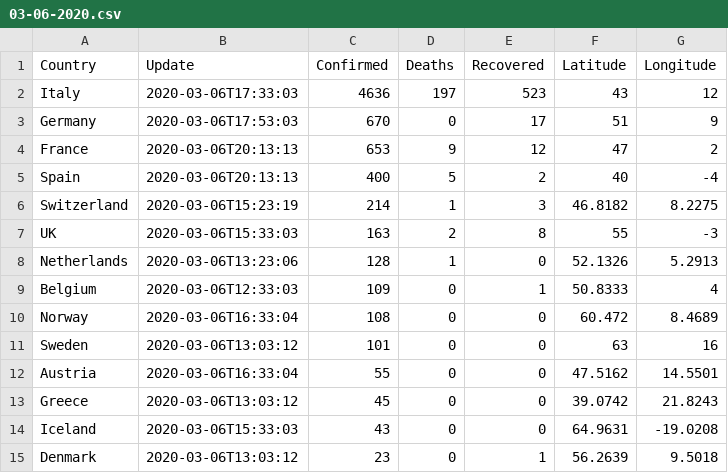
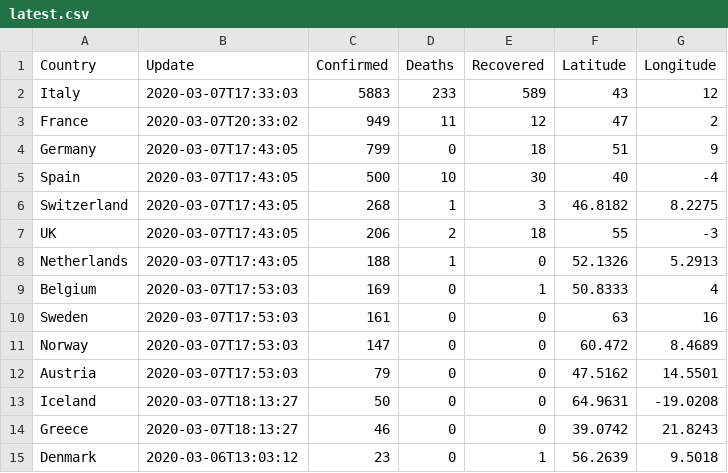
Before and after one commit to dkapexhiu/coronavirus2020, a CSV file: src/latest.csv (was src/03-06-2020.csv), drawn as a sheet; only a part is shown; the diff covers the shown part only.

Commit message:
added 08-03 data

```diff
--- a/src/03-06-2020.csv
+++ b/src/latest.csv
@@ -1,15 +1,15 @@
 Country,Update,Confirmed,Deaths,Recovered,Latitude,Longitude
-Italy,2020-03-06T17:33:03,4636,197,523,43,12
-Germany,2020-03-06T17:53:03,670,0,17,51,9
-France,2020-03-06T20:13:13,653,9,12,47,2
-Spain,2020-03-06T20:13:13,400,5,2,40,-4
-Switzerland,2020-03-06T15:23:19,214,1,3,46.8182,8.2275
-UK,2020-03-06T15:33:03,163,2,8,55,-3
-Netherlands,2020-03-06T13:23:06,128,1,0,52.1326,5.2913
-Belgium,2020-03-06T12:33:03,109,0,1,50.8333,4
-Norway,2020-03-06T16:33:04,108,0,0,60.472,8.4689
-Sweden,2020-03-06T13:03:12,101,0,0,63,16
-Austria,2020-03-06T16:33:04,55,0,0,47.5162,14.5501
-Greece,2020-03-06T13:03:12,45,0,0,39.0742,21.8243
-Iceland,2020-03-06T15:33:03,43,0,0,64.9631,-19.0208
+Italy,2020-03-07T17:33:03,5883,233,589,43,12
+France,2020-03-07T20:33:02,949,11,12,47,2
+Germany,2020-03-07T17:43:05,799,0,18,51,9
+Spain,2020-03-07T17:43:05,500,10,30,40,-4
+Switzerland,2020-03-07T17:43:05,268,1,3,46.8182,8.2275
+UK,2020-03-07T17:43:05,206,2,18,55,-3
+Netherlands,2020-03-07T17:43:05,188,1,0,52.1326,5.2913
+Belgium,2020-03-07T17:53:03,169,0,1,50.8333,4
+Sweden,2020-03-07T17:53:03,161,0,0,63,16
+Norway,2020-03-07T17:53:03,147,0,0,60.472,8.4689
+Austria,2020-03-07T17:53:03,79,0,0,47.5162,14.5501
+Iceland,2020-03-07T18:13:27,50,0,0,64.9631,-19.0208
+Greece,2020-03-07T18:13:27,46,0,0,39.0742,21.8243
 Denmark,2020-03-06T13:03:12,23,0,1,56.2639,9.5018
```
Also changed, not shown: 6 added rows, 5 removed rows and 8 edited cells elsewhere in this file, 1 other file.
